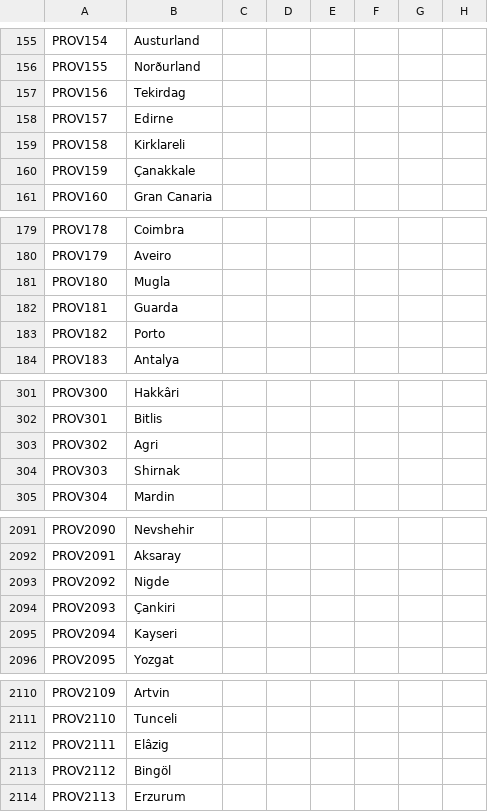
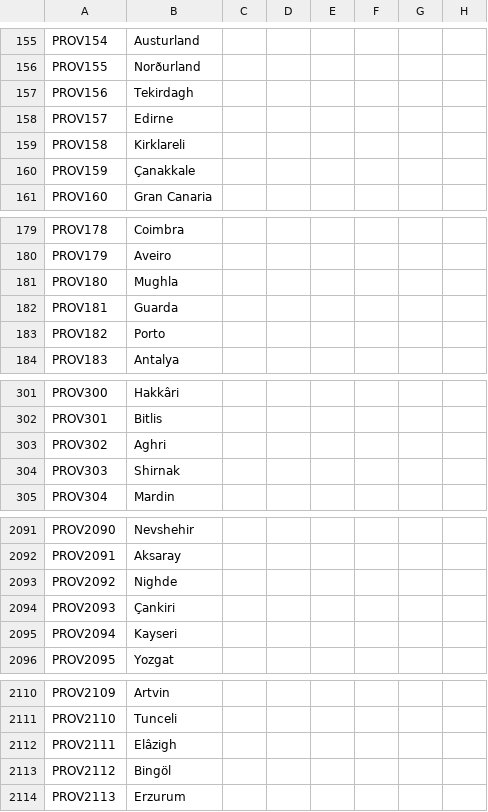
Before and after one commit to klorpa/After-The-End-Eurasia, a CSV file: ATE_Eurasia/localisation/000_provinces.csv, drawn as a sheet; only a part is shown, gaps mark what is left out; the diff covers the shown part only; the diff names each change by its address in the sheet, - before the commit and + after, or states it on an @@ line.

```diff
--- a/ATE_Eurasia/localisation/000_provinces.csv
+++ b/ATE_Eurasia/localisation/000_provinces.csv
-B157: Tekirdag
+B157: Tekirdagh
-B181: Mugla
+B181: Mughla
-B303: Agri
+B303: Aghri
-B2093: Nigde
+B2093: Nighde
-B2112: Elâzig
+B2112: Elâzigh
```
Also changed, not shown: 1 edited cell elsewhere in this file, ATE_Eurasia/localisation/000_titles.csv, 18 other files.
